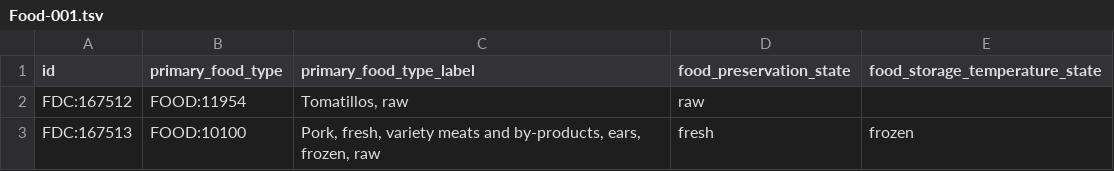
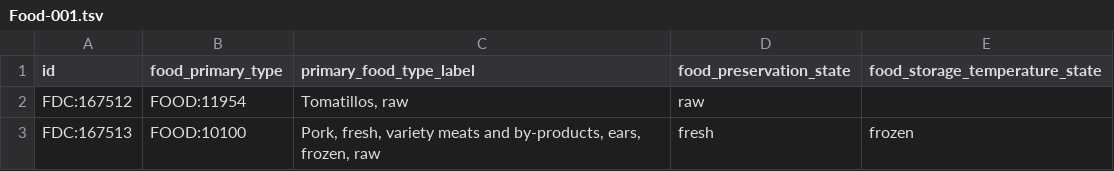
Before and after one commit to kaiiam/mifc, a TSV file: data_validation/test_data/Food-001.tsv, drawn as a sheet.

Commit message:
Rename `primary_food_type` to `food_primary_type`

```diff
--- a/data_validation/test_data/Food-001.tsv
+++ b/data_validation/test_data/Food-001.tsv
@@ -1,2 +1,2 @@
-id	primary_food_type	primary_food_type_label	food_preservation_state	food_storage_temperature_state
+id	food_primary_type	primary_food_type_label	food_preservation_state	food_storage_temperature_state
 FDC:167512	FOOD:11954	Tomatillos, raw	raw	
```
Also changed, not shown: data_validation/test_data/Food-002.tsv.
